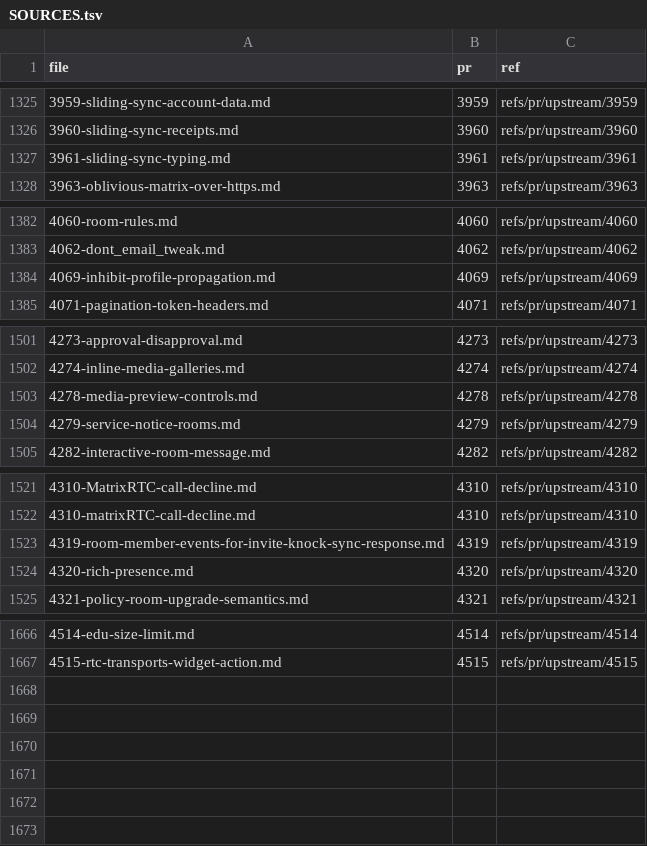
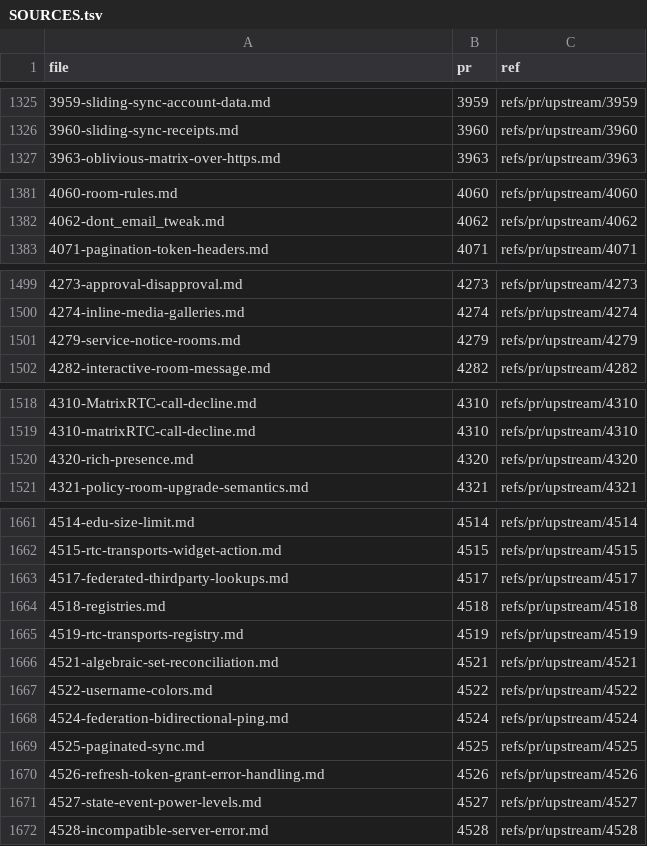
Before and after one commit to Wombat-Foundation/matrix-spec, a TSV file: proposals/unmerged/SOURCES.tsv, drawn as a sheet; only a part is shown, gaps mark what is left out; removed rows and columns are numbered as before the commit, all else as after; the diff covers the shown part only; the diff names each change by its address in the sheet, - before the commit and + after, or states it on an @@ line.

Commit message:
chore: update unmerged proposals

```diff
--- a/proposals/unmerged/SOURCES.tsv
+++ b/proposals/unmerged/SOURCES.tsv
-row 1327: 3961-sliding-sync-typing.md | 3961 | refs/pr/upstream/3961
-row 1384: 4069-inhibit-profile-propagation.md | 4069 | refs/pr/upstream/4069
-row 1503: 4278-media-preview-controls.md | 4278 | refs/pr/upstream/4278
-row 1523: 4319-room-member-events-for-invite-knock-sync-response.md | 4319 | refs/pr/upstream/4319
+row 1663: 4517-federated-thirdparty-lookups.md | 4517 | refs/pr/upstream/4517
+row 1664: 4518-registries.md | 4518 | refs/pr/upstream/4518
+row 1665: 4519-rtc-transports-registry.md | 4519 | refs/pr/upstream/4519
+row 1666: 4521-algebraic-set-reconciliation.md | 4521 | refs/pr/upstream/4521
+row 1667: 4522-username-colors.md | 4522 | refs/pr/upstream/4522
+row 1668: 4524-federation-bidirectional-ping.md | 4524 | refs/pr/upstream/4524
+row 1669: 4525-paginated-sync.md | 4525 | refs/pr/upstream/4525
+row 1670: 4526-refresh-token-grant-error-handling.md | 4526 | refs/pr/upstream/4526
+row 1671: 4527-state-event-power-levels.md | 4527 | refs/pr/upstream/4527
+row 1672: 4528-incompatible-server-error.md | 4528 | refs/pr/upstream/4528
```
Also changed, not shown: 1 removed row elsewhere in this file, 33 other files.
